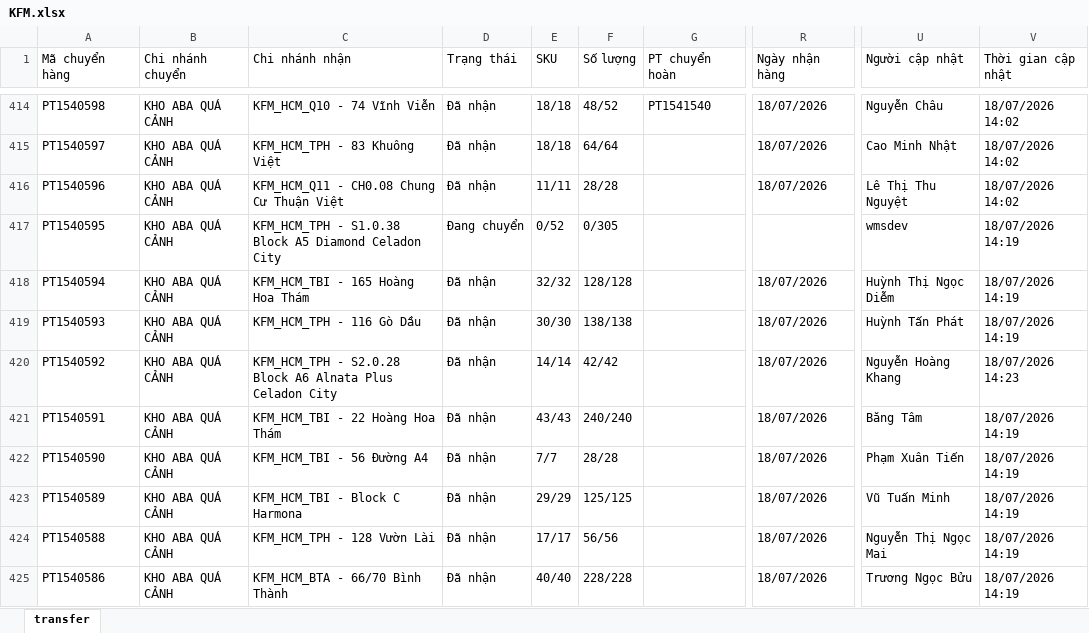
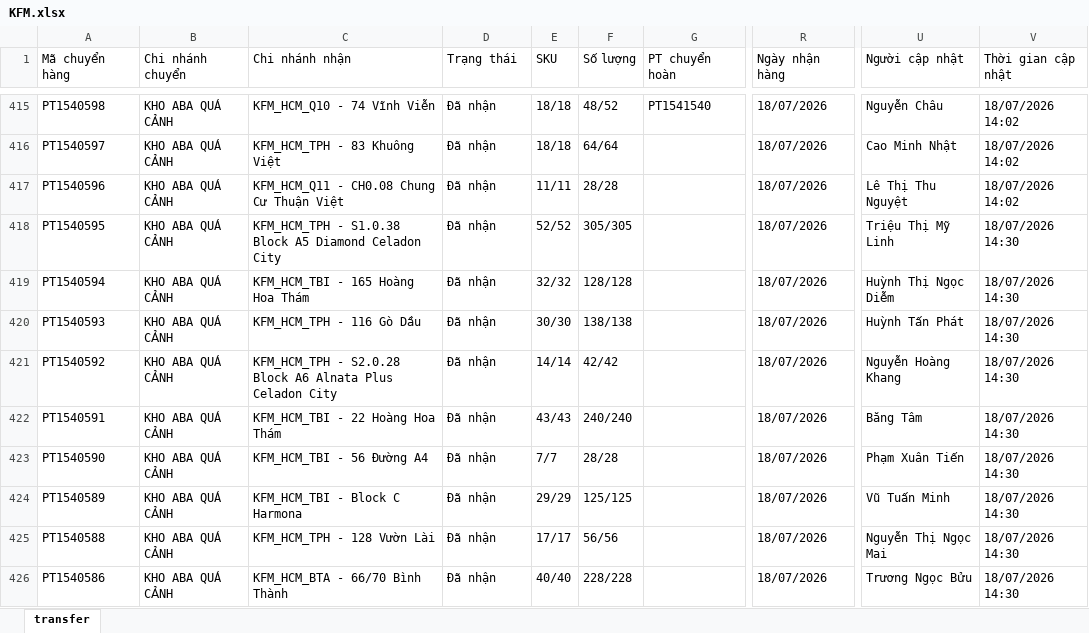
Before and after one commit to ThanhPhammm111/dashboard-nhap-xuat, an Excel workbook: Data/KFM/KFM.xlsx, sheet transfer, drawn as a sheet; only a part is shown, gaps mark what is left out; values as stored, in another font and other column widths than the file's, no borders; addresses are those after the commit; the diff covers the shown part only; the diff names each change by its address in the sheet, - before the commit and + after, or states it on an @@ line.

Commit message:
Auto-update data files from Google Drive

```diff
--- a/Data/KFM/KFM.xlsx (sheet transfer)
+++ b/Data/KFM/KFM.xlsx (sheet transfer)
-D418 (Trạng thái): Đang chuyển
+D418 (Trạng thái): Đã nhận
-E418 (SKU): 0/52
+E418 (SKU): 52/52
-F418 (Số lượng): 0/305
+F418 (Số lượng): 305/305
-R418 (Ngày nhận hàng): (empty)
+R418 (Ngày nhận hàng): 18/07/2026
-U418 (Người cập nhật): wmsdev
+U418 (Người cập nhật): Triệu Thị Mỹ Linh
-V418:V420 (Thời gian cập nhật): 18/07/2026 14:19
+V418:V420 (Thời gian cập nhật): 18/07/2026 14:30
-V421 (Thời gian cập nhật): 18/07/2026 14:23
+V421 (Thời gian cập nhật): 18/07/2026 14:30
-V422:V426 (Thời gian cập nhật): 18/07/2026 14:19
+V422:V426 (Thời gian cập nhật): 18/07/2026 14:30
```
Also changed, not shown: 1 added row and 16 edited cells elsewhere in this sheet, 5 other files.
